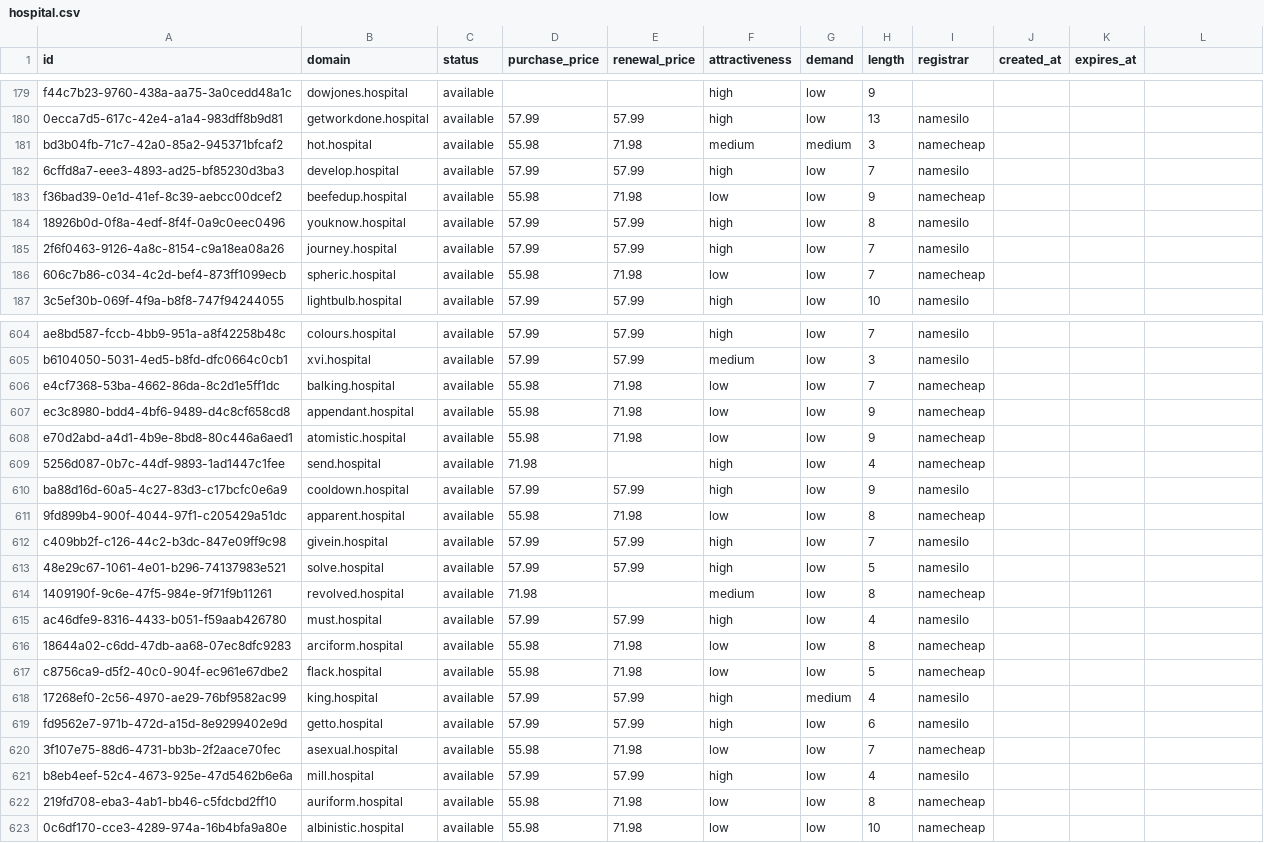
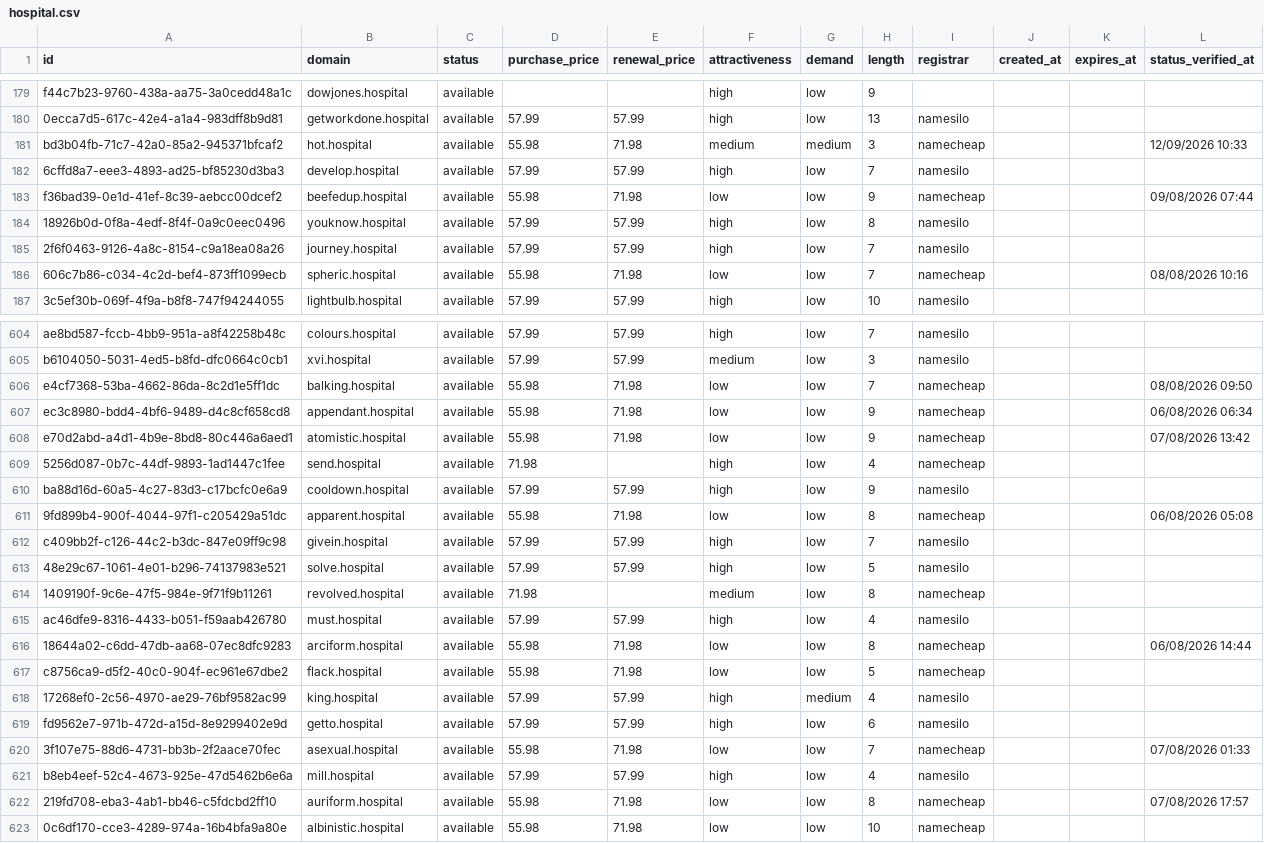
Before and after one commit to UniqueDomains/hospital-oneword-domains, a CSV file: hospital.csv, drawn as a sheet; only a part is shown, gaps mark what is left out; the diff covers the shown part only.

Commit message:
Domains update

```diff
--- a/hospital.csv
+++ b/hospital.csv
@@ -1 +1 @@
-id,domain,status,purchase_price,renewal_price,attractiveness,demand,length,registrar,created_at,expires_at
+id,domain,status,purchase_price,renewal_price,attractiveness,demand,length,registrar,created_at,expires_at,status_verified_at
@@ -181 +181 @@ f44c7b23-9760-438a-aa75-3a0cedd48a1c,dowjones.hospital,available,,,high,low,9,,,
-bd3b04fb-71c7-42a0-85a2-945371bfcaf2,hot.hospital,available,55.98,71.98,medium,medium,3,namecheap,,
+bd3b04fb-71c7-42a0-85a2-945371bfcaf2,hot.hospital,available,55.98,71.98,medium,medium,3,namecheap,,,12/09/2026 10:33
@@ -183 +183 @@ bd3b04fb-71c7-42a0-85a2-945371bfcaf2,hot.hospital,available,55.98,71.98,medium,m
-f36bad39-0e1d-41ef-8c39-aebcc00dcef2,beefedup.hospital,available,55.98,71.98,low,low,9,namecheap,,
+f36bad39-0e1d-41ef-8c39-aebcc00dcef2,beefedup.hospital,available,55.98,71.98,low,low,9,namecheap,,,09/08/2026 07:44
@@ -186 +186 @@ f36bad39-0e1d-41ef-8c39-aebcc00dcef2,beefedup.hospital,available,55.98,71.98,low
-606c7b86-c034-4c2d-bef4-873ff1099ecb,spheric.hospital,available,55.98,71.98,low,low,7,namecheap,,
+606c7b86-c034-4c2d-bef4-873ff1099ecb,spheric.hospital,available,55.98,71.98,low,low,7,namecheap,,,08/08/2026 10:16
@@ -606,3 +606,3 @@ b6104050-5031-4ed5-b8fd-dfc0664c0cb1,xvi.hospital,available,57.99,57.99,medium,l
-e4cf7368-53ba-4662-86da-8c2d1e5ff1dc,balking.hospital,available,55.98,71.98,low,low,7,namecheap,,
-ec3c8980-bdd4-4bf6-9489-d4c8cf658cd8,appendant.hospital,available,55.98,71.98,low,low,9,namecheap,,
-e70d2abd-a4d1-4b9e-8bd8-80c446a6aed1,atomistic.hospital,available,55.98,71.98,low,low,9,namecheap,,
+e4cf7368-53ba-4662-86da-8c2d1e5ff1dc,balking.hospital,available,55.98,71.98,low,low,7,namecheap,,,08/08/2026 09:50
+ec3c8980-bdd4-4bf6-9489-d4c8cf658cd8,appendant.hospital,available,55.98,71.98,low,low,9,namecheap,,,06/08/2026 06:34
+e70d2abd-a4d1-4b9e-8bd8-80c446a6aed1,atomistic.hospital,available,55.98,71.98,low,low,9,namecheap,,,07/08/2026 13:42
@@ -611 +611 @@ ba88d16d-60a5-4c27-83d3-c17bcfc0e6a9,cooldown.hospital,available,57.99,57.99,hig
-9fd899b4-900f-4044-97f1-c205429a51dc,apparent.hospital,available,55.98,71.98,low,low,8,namecheap,,
+9fd899b4-900f-4044-97f1-c205429a51dc,apparent.hospital,available,55.98,71.98,low,low,8,namecheap,,,06/08/2026 05:08
@@ -616 +616 @@ ac46dfe9-8316-4433-b051-f59aab426780,must.hospital,available,57.99,57.99,high,lo
-18644a02-c6dd-47db-aa68-07ec8dfc9283,arciform.hospital,available,55.98,71.98,low,low,8,namecheap,,
+18644a02-c6dd-47db-aa68-07ec8dfc9283,arciform.hospital,available,55.98,71.98,low,low,8,namecheap,,,06/08/2026 14:44
@@ -620 +620 @@ fd9562e7-971b-472d-a15d-8e9299402e9d,getto.hospital,available,57.99,57.99,high,l
-3f107e75-88d6-4731-bb3b-2f2aace70fec,asexual.hospital,available,55.98,71.98,low,low,7,namecheap,,
+3f107e75-88d6-4731-bb3b-2f2aace70fec,asexual.hospital,available,55.98,71.98,low,low,7,namecheap,,,07/08/2026 01:33
@@ -622 +622 @@ b8eb4eef-52c4-4673-925e-47d5462b6e6a,mill.hospital,available,57.99,57.99,high,lo
-219fd708-eba3-4ab1-bb46-c5fdcbd2ff10,auriform.hospital,available,55.98,71.98,low,low,8,namecheap,,
+219fd708-eba3-4ab1-bb46-c5fdcbd2ff10,auriform.hospital,available,55.98,71.98,low,low,8,namecheap,,,07/08/2026 17:57
```
Also changed, not shown: 124 edited cells elsewhere in this file, 6 other files.
